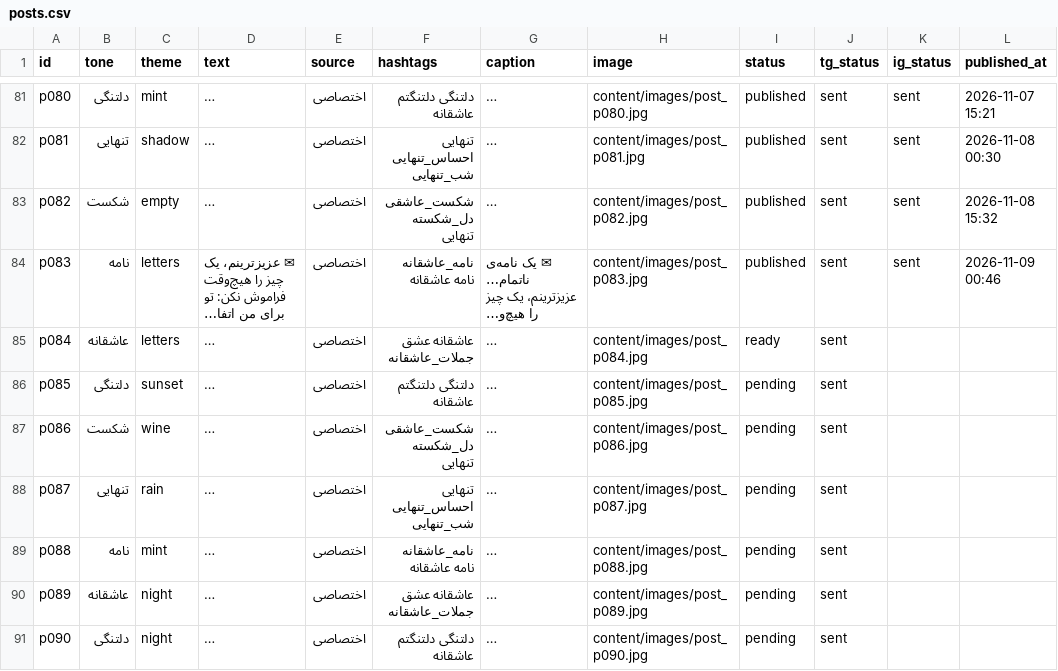
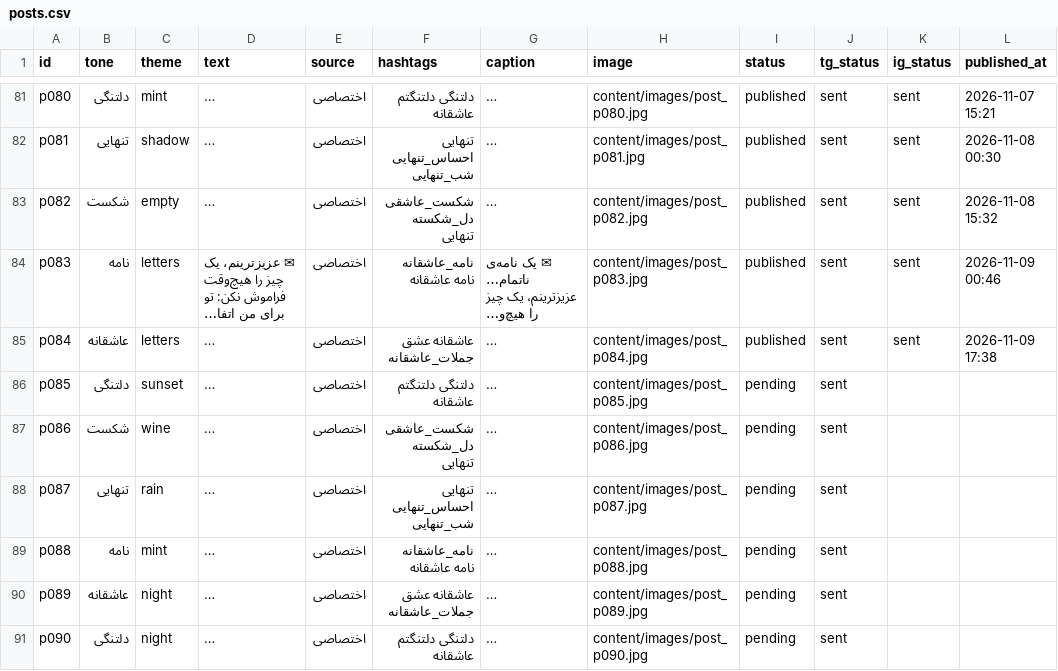
Before and after one commit to lovelife4all/kolbe-ghalb, a CSV file: content/posts.csv, drawn as a sheet; only a part is shown, gaps mark what is left out; long unchanged cells end in …; the diff names each change by its address in the sheet, - before the commit and + after, or states it on an @@ line.

Commit message:
انتشار پست p084

```diff
--- a/content/posts.csv
+++ b/content/posts.csv
-I85 (status): ready
+I85 (status): published
-K85 (ig_status): (empty)
+K85 (ig_status): sent
-L85 (published_at): (empty)
+L85 (published_at): 2026-11-09 17:38
```
